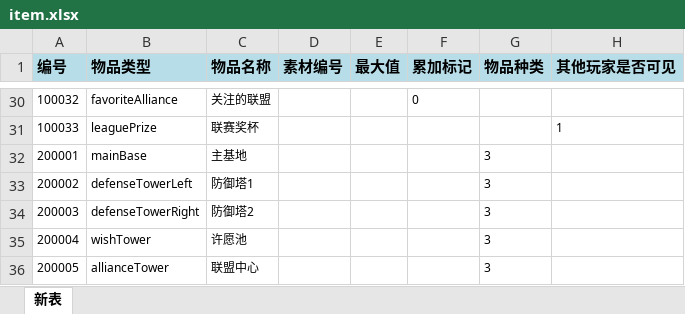
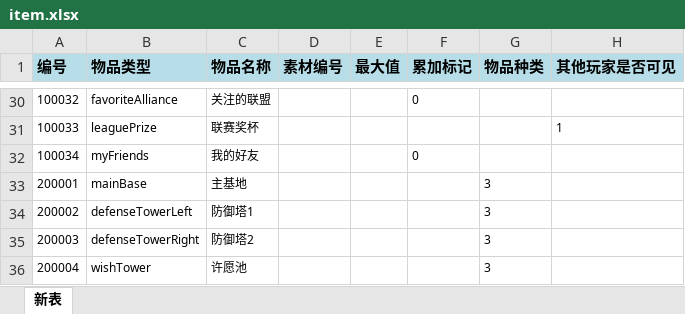
Before and after one commit to dingzheng8866/gamefun, an Excel workbook: gfconf/conf/item.xlsx, sheet 新表, drawn as a sheet; only a part is shown, gaps mark what is left out; the shorter side is filled out with more unchanged rows; values as stored, in another font and other column widths than the file's, no borders; the diff names each change by its address in the sheet, - before the commit and + after, or states it on an @@ line.

```diff
--- a/gfconf/conf/item.xlsx (sheet 新表)
+++ b/gfconf/conf/item.xlsx (sheet 新表)
+row 32: 100034 | myFriends | 我的好友 |  |  | 0
```
Also changed, not shown: gfconf/conf/const.xlsx, 17 other files.
